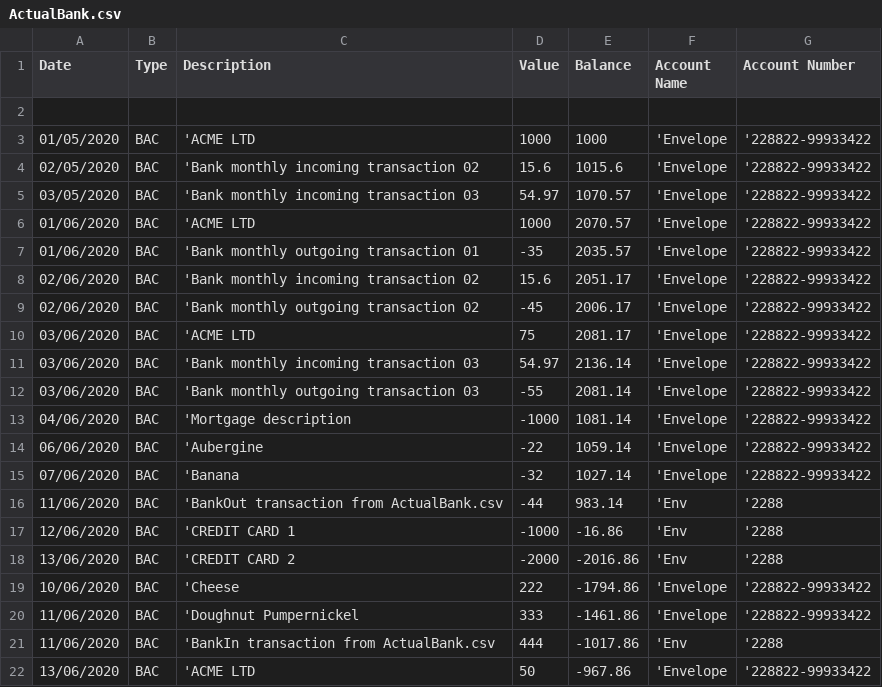
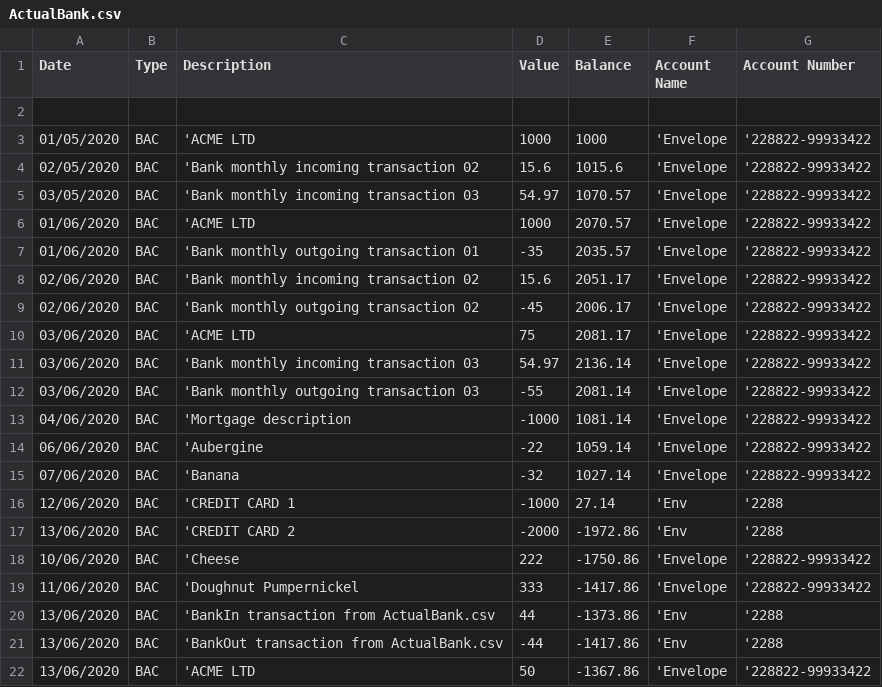
Before and after one commit to claresudbery/Reconciliate, a CSV file: reconciliation-samples/For-debugging/ActualBank.csv, drawn as a sheet.

Commit message:
Add data to test bank-balance functionality

```diff
--- a/reconciliation-samples/For-debugging/ActualBank.csv
+++ b/reconciliation-samples/For-debugging/ActualBank.csv
@@ -15,8 +15,8 @@ Date, Type, Description, Value, Balance, Account Name, Account Number
 07/06/2020,BAC,'Banana,-32,1027.14,'Envelope,'228822-99933422
-11/06/2020,BAC,'BankOut transaction from ActualBank.csv,-44,983.14,'Env,'2288
-12/06/2020,BAC,'CREDIT CARD 1,-1000,-16.86,'Env,'2288
-13/06/2020,BAC,'CREDIT CARD 2,-2000,-2016.86,'Env,'2288
-10/06/2020,BAC,'Cheese,222,-1794.86,'Envelope,'228822-99933422
-11/06/2020,BAC,'Doughnut Pumpernickel,333,-1461.86,'Envelope,'228822-99933422
-11/06/2020,BAC,'BankIn transaction from ActualBank.csv,444,-1017.86,'Env,'2288
-13/06/2020,BAC,'ACME LTD,50,-967.86,'Envelope,'228822-99933422
+12/06/2020,BAC,'CREDIT CARD 1,-1000,27.14,'Env,'2288
+13/06/2020,BAC,'CREDIT CARD 2,-2000,-1972.86,'Env,'2288
+10/06/2020,BAC,'Cheese,222,-1750.86,'Envelope,'228822-99933422
+11/06/2020,BAC,'Doughnut Pumpernickel,333,-1417.86,'Envelope,'228822-99933422
+13/06/2020,BAC,'BankIn transaction from ActualBank.csv,44,-1373.86,'Env,'2288
+13/06/2020,BAC,'BankOut transaction from ActualBank.csv,-44,-1417.86,'Env,'2288
+13/06/2020,BAC,'ACME LTD,50,-1367.86,'Envelope,'228822-99933422
```
